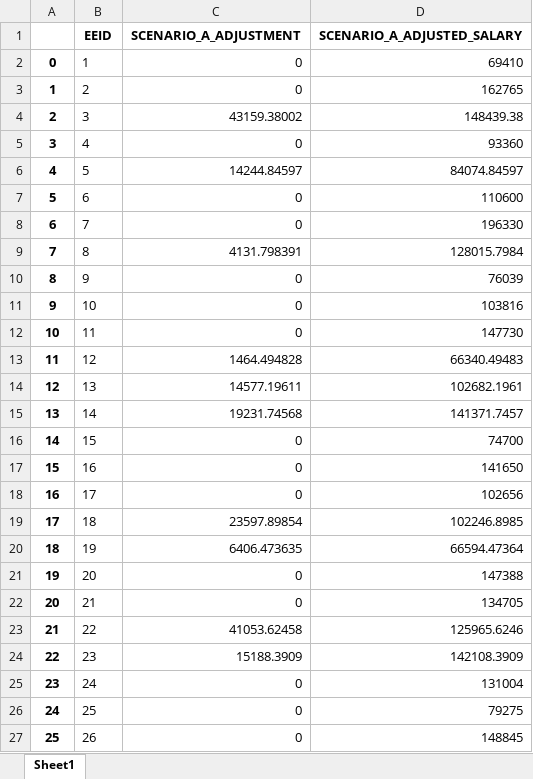
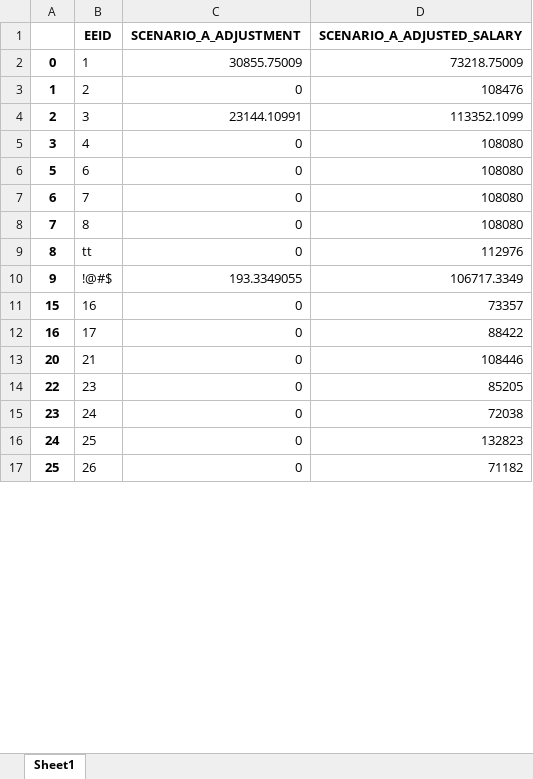
Before and after one commit to startupcode001/payequity, an Excel workbook: budget_pv.xlsx, sheet Sheet1, drawn as a sheet; only a part is shown; values as stored, in another font and other column widths than the file's, no borders; removed rows and columns are numbered as before the commit, all else as after; the diff covers the shown part only; the diff names each change by its address in the sheet, - before the commit and + after, or states it on an @@ line.

```diff
--- a/budget_pv.xlsx (sheet Sheet1)
+++ b/budget_pv.xlsx (sheet Sheet1)
-C2 (SCENARIO_A_ADJUSTMENT): 0
+C2 (SCENARIO_A_ADJUSTMENT): 30855.75009
-D2 (SCENARIO_A_ADJUSTED_SALARY): 69410
+D2 (SCENARIO_A_ADJUSTED_SALARY): 73218.75009
-D3 (SCENARIO_A_ADJUSTED_SALARY): 162765
+D3 (SCENARIO_A_ADJUSTED_SALARY): 108476
-C4 (SCENARIO_A_ADJUSTMENT): 43159.38002
+C4 (SCENARIO_A_ADJUSTMENT): 23144.10991
-D4 (SCENARIO_A_ADJUSTED_SALARY): 148439.38
+D4 (SCENARIO_A_ADJUSTED_SALARY): 113352.1099
-D5 (SCENARIO_A_ADJUSTED_SALARY): 93360
+D5 (SCENARIO_A_ADJUSTED_SALARY): 108080
-row 6: 4 | 5 | 14244.84597 | 84074.84597
-D6 (SCENARIO_A_ADJUSTED_SALARY): 110600
+D6 (SCENARIO_A_ADJUSTED_SALARY): 108080
-D7 (SCENARIO_A_ADJUSTED_SALARY): 196330
+D7 (SCENARIO_A_ADJUSTED_SALARY): 108080
-C8 (SCENARIO_A_ADJUSTMENT): 4131.798391
+C8 (SCENARIO_A_ADJUSTMENT): 0
-D8 (SCENARIO_A_ADJUSTED_SALARY): 128015.7984
+D8 (SCENARIO_A_ADJUSTED_SALARY): 108080
-row 10: 8 | 9 | 0 | 76039
-row 11: 9 | 10 | 0 | 103816
-row 12: 10 | 11 | 0 | 147730
-row 13: 11 | 12 | 1464.494828 | 66340.49483
-row 14: 12 | 13 | 14577.19611 | 102682.1961
-row 15: 13 | 14 | 19231.74568 | 141371.7457
-row 16: 14 | 15 | 0 | 74700
+row 9: 8 | tt | 0 | 112976
+row 10: 9 | !@#$ | 193.3349055 | 106717.3349
-D11 (SCENARIO_A_ADJUSTED_SALARY): 141650
+D11 (SCENARIO_A_ADJUSTED_SALARY): 73357
-D12 (SCENARIO_A_ADJUSTED_SALARY): 102656
+D12 (SCENARIO_A_ADJUSTED_SALARY): 88422
-row 19: 17 | 18 | 23597.89854 | 102246.8985
-row 20: 18 | 19 | 6406.473635 | 66594.47364
-row 21: 19 | 20 | 0 | 147388
-D13 (SCENARIO_A_ADJUSTED_SALARY): 134705
+D13 (SCENARIO_A_ADJUSTED_SALARY): 108446
-row 23: 21 | 22 | 41053.62458 | 125965.6246
-C14 (SCENARIO_A_ADJUSTMENT): 15188.3909
+C14 (SCENARIO_A_ADJUSTMENT): 0
-D14 (SCENARIO_A_ADJUSTED_SALARY): 142108.3909
+D14 (SCENARIO_A_ADJUSTED_SALARY): 85205
-D15 (SCENARIO_A_ADJUSTED_SALARY): 131004
+D15 (SCENARIO_A_ADJUSTED_SALARY): 72038
-D16 (SCENARIO_A_ADJUSTED_SALARY): 79275
+D16 (SCENARIO_A_ADJUSTED_SALARY): 132823
-D17 (SCENARIO_A_ADJUSTED_SALARY): 148845
+D17 (SCENARIO_A_ADJUSTED_SALARY): 71182
```
Also changed, not shown: 74 added rows, 20 removed rows and 1210 edited cells elsewhere in this sheet, Data/data_validate.xlsx, budget_gap.xlsx, 4 other files.
